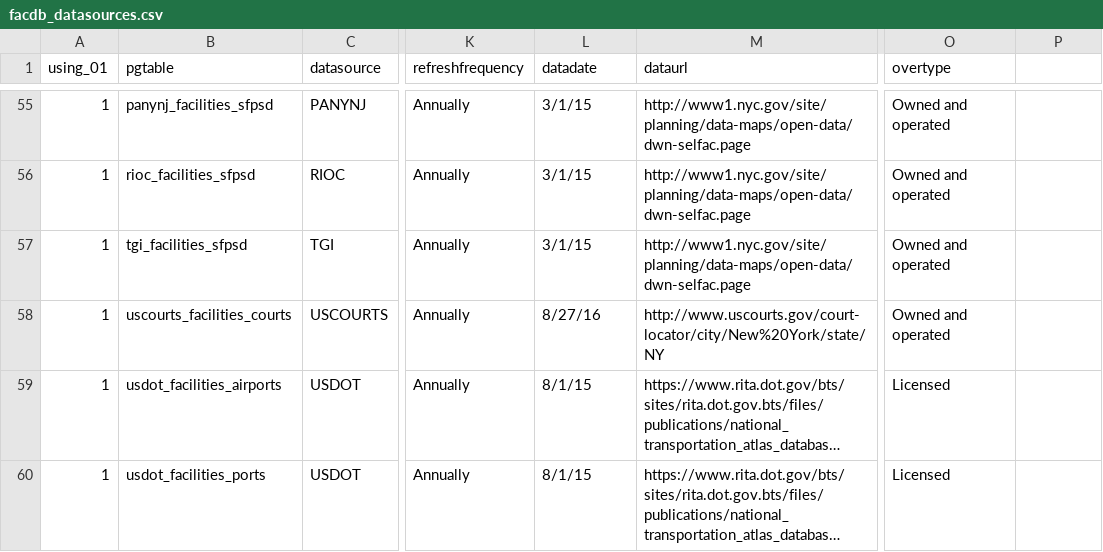
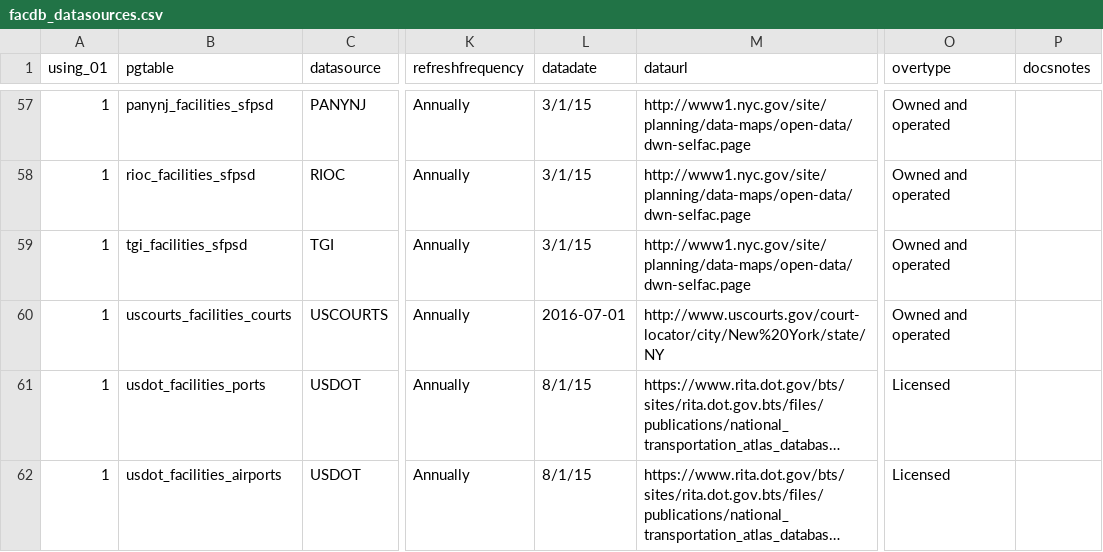
Before and after one commit to NYCPlanning/db-facilities-old, a CSV file: tables/facdb_datasources.csv, drawn as a sheet; only a part is shown, gaps mark what is left out; long unchanged cells end in …; addresses are those after the commit; the diff covers the shown part only; the diff names each change by its address in the sheet, - before the commit and + after, or states it on an @@ line.

```diff
--- a/tables/facdb_datasources.csv
+++ b/tables/facdb_datasources.csv
-P1: (empty)
+P1: docsnotes
-L60 (datadate): 8/27/16
+L60 (datadate): 2016-07-01
@@ row 60 moved to row 61: 1 @@
```
Also changed, not shown: 5 added rows, 3 removed rows, 2 moved rows and 29 edited cells elsewhere in this file, tables/tables_mkdocs/facdb_datasources_docs.csv, 26 other files.
